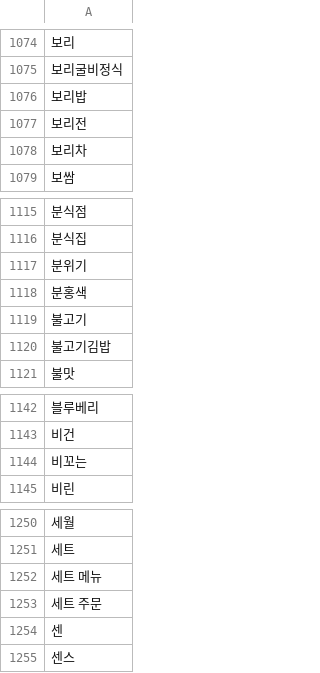
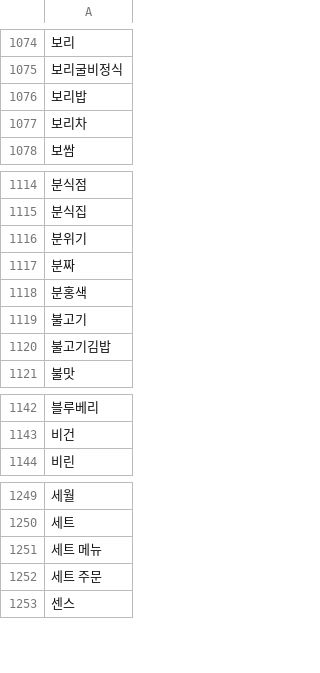
Before and after one commit to TEAM-SMooD/Keyword_Extraction, a CSV file: 1분기 키워드/북촌키워드.csv, drawn as a sheet; only a part is shown, gaps mark what is left out.

```diff
--- a/1분기 키워드/북촌키워드.csv
+++ b/1분기 키워드/북촌키워드.csv
@@ -1076,3 +1076,2 @@
 보리밥
-보리전
 보리차
@@ -1117,2 +1116,3 @@
 분위기
+분짜
 분홍색
@@ -1143,3 +1143,2 @@
 비건
-비꼬는
 비린
@@ -1253,3 +1252,2 @@
 세트 주문
-센
 센스
```
Also changed, not shown: 1분기 키워드/북촌1분기.csv, 1분기 키워드/신촌1분기.csv, 7 other files.
